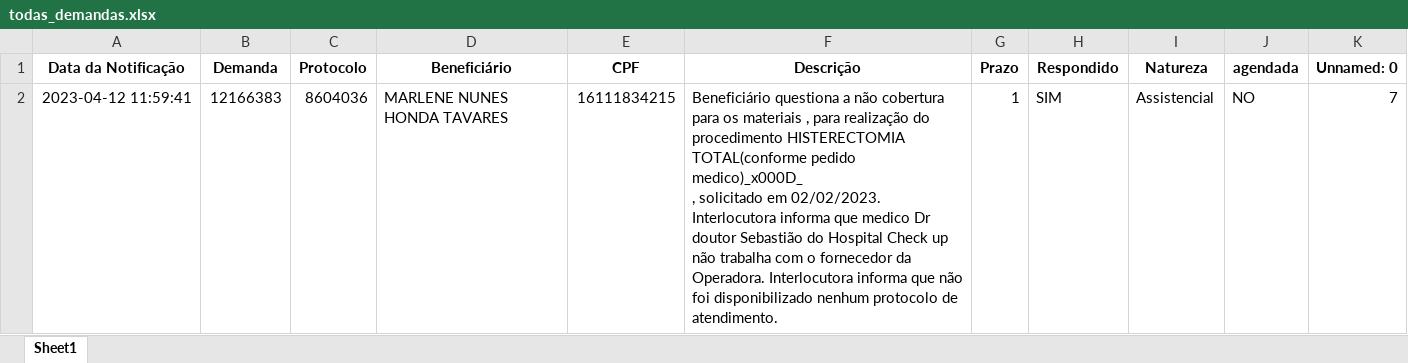
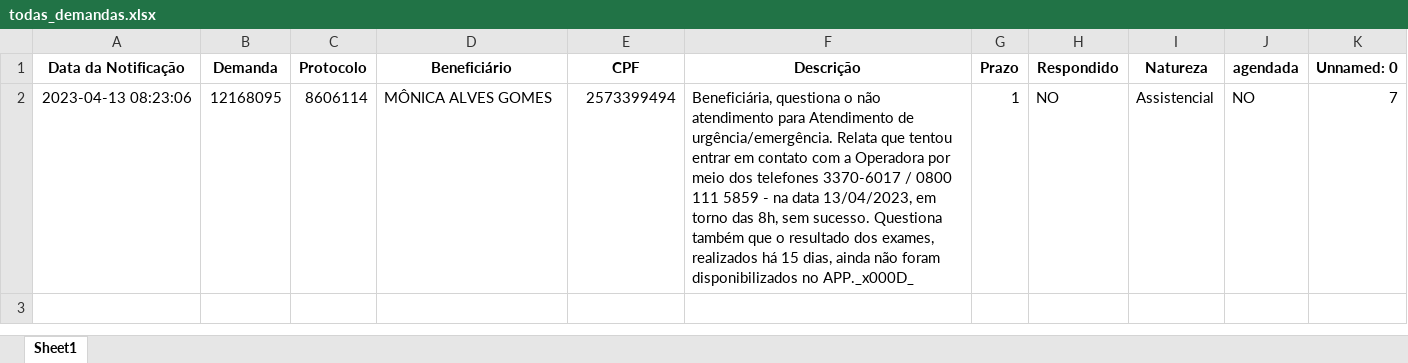
Before and after one commit to amantino69/nipon, an Excel workbook: planilha/todas_demandas.xlsx, sheet Sheet1, drawn as a sheet; values as stored, in another font and other column widths than the file's, no borders; removed rows and columns are numbered as before the commit, all else as after; ↵ is a line break in a cell; the diff names each change by its address in the sheet, - before the commit and + after, or states it on an @@ line.

```diff
--- a/planilha/todas_demandas.xlsx (sheet Sheet1)
+++ b/planilha/todas_demandas.xlsx (sheet Sheet1)
-row 2: 2023-04-12 11:59:41 | 12166383 | 8604036 | MARLENE NUNES HONDA TAVARES | 16111834215 | Beneficiário questiona a não cobertura para os materiais , para realização do procedimento HISTERECTOMIA TOTAL(conforme pedido medico)_x000D_ ↵ , solicitado em 02/02/2023. Interlocutora informa que medico Dr doutor Sebastião do Hospital Check up não trabalha com o fornecedor da Operadora. Interlocutora informa que não foi disponibilizado nenhum protocolo de atendimento. | 1 | SIM | Assistencial | NO | 7
+row 2: 2023-04-13 08:23:06 | 12168095 | 8606114 | MÔNICA ALVES GOMES | 2573399494 | Beneficiária, questiona o não atendimento para Atendimento de urgência/emergência. Relata que tentou entrar em contato com a Operadora por meio dos telefones 3370-6017 / 0800 111 5859 - na data 13/04/2023, em torno das 8h, sem sucesso. Questiona também que o resultado dos exames, realizados há 15 dias, ainda não foram disponibilizados no APP._x000D_ | 1 | NO | Assistencial | NO | 7
```
Also changed, not shown: planilha/operadora.xlsx, planilha/responder.xlsx, 5 other files.
